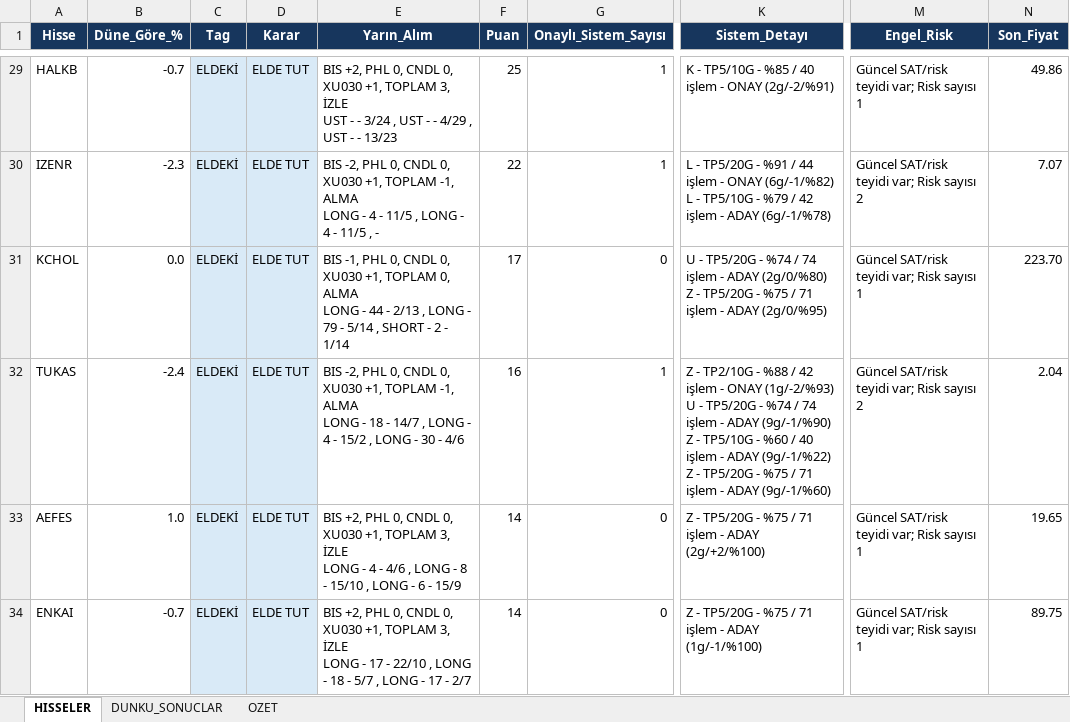
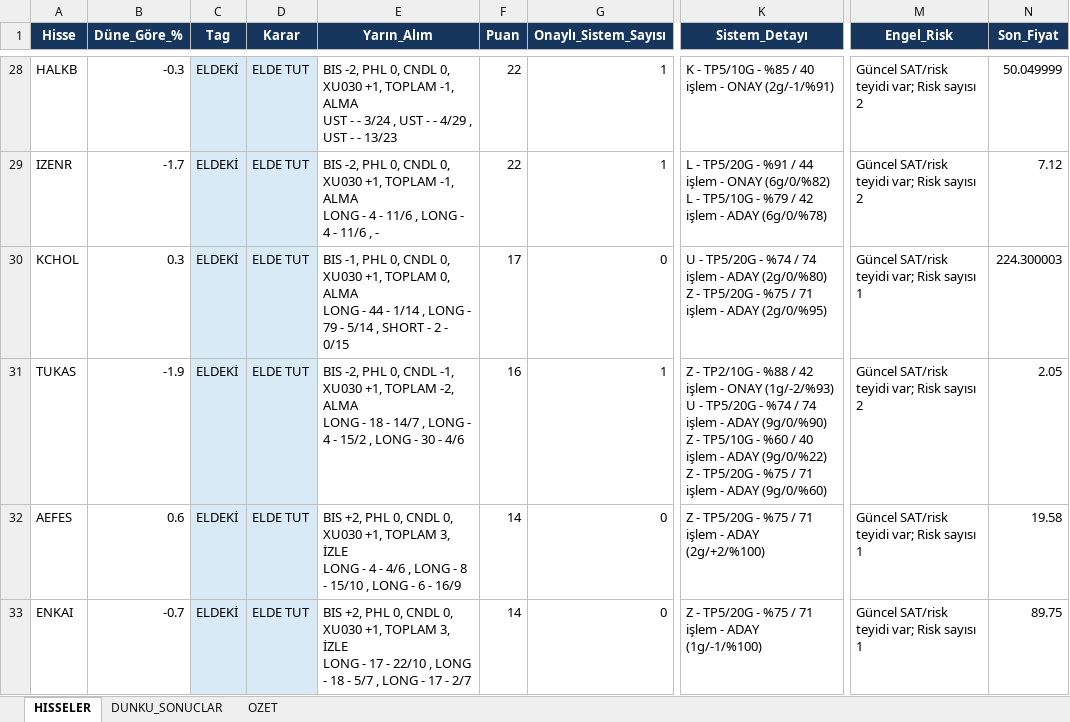
Before and after one commit to serkanche/portfoy, an Excel workbook: TSBT_tr.xlsx, sheet HISSELER, drawn as a sheet; only a part is shown, gaps mark what is left out; values as stored, in another font and other column widths than the file's, no borders; addresses are those after the commit; ↵ is a line break in a cell; the diff covers the shown part only; the diff names each change by its address in the sheet, - before the commit and + after, or states it on an @@ line.

Commit message:
Güncelle: TSBT_tr.xlsx

```diff
--- a/TSBT_tr.xlsx (sheet HISSELER)
+++ b/TSBT_tr.xlsx (sheet HISSELER)
-B28 (Düne_Göre_%): -0.7
+B28 (Düne_Göre_%): -0.3
-E28 (Yarın_Alım): BIS +2, PHL 0, CNDL 0, XU030 +1, TOPLAM 3, İZLE ↵ UST -…
+E28 (Yarın_Alım): BIS -2, PHL 0, CNDL 0, XU030 +1, TOPLAM -1, ALMA ↵ UST -…
-F28 (Puan): 25
+F28 (Puan): 22
-K28 (Sistem_Detayı): …- ONAY (2g/-2/%91)
+K28 (Sistem_Detayı): …- ONAY (2g/-1/%91)
-M28 (Engel_Risk): Güncel SAT/risk teyidi var; Risk sayısı 1
+M28 (Engel_Risk): Güncel SAT/risk teyidi var; Risk sayısı 2
-N28 (Son_Fiyat): 49.86
+N28 (Son_Fiyat): 50.049999
-B29 (Düne_Göre_%): -2.3
+B29 (Düne_Göre_%): -1.7
-E29 (Yarın_Alım): …4 - 11/5 , LONG - 4 - 11/5 , -
+E29 (Yarın_Alım): …4 - 11/6 , LONG - 4 - 11/6 , -
-K29 (Sistem_Detayı): …- ONAY (6g/-1/%82) ↵ L - TP5/10G - %79 / 42 işlem - ADAY (6g/-1/%78)
+K29 (Sistem_Detayı): …- ONAY (6g/0/%82) ↵ L - TP5/10G - %79 / 42 işlem - ADAY (6g/0/%78)
-N29 (Son_Fiyat): 7.07
+N29 (Son_Fiyat): 7.12
-B30 (Düne_Göre_%): 0.0
+B30 (Düne_Göre_%): 0.3
-E30 (Yarın_Alım): …44 - 2/13 , LONG - 79 - 5/14 , SHORT - 2 - 1/14
+E30 (Yarın_Alım): …44 - 1/14 , LONG - 79 - 5/14 , SHORT - 2 - 0/15
-N30 (Son_Fiyat): 223.70
+N30 (Son_Fiyat): 224.300003
-B31 (Düne_Göre_%): -2.4
+B31 (Düne_Göre_%): -1.9
-E31 (Yarın_Alım): …0, CNDL 0, XU030 +1, TOPLAM -1, ALMA ↵ LONG…
+E31 (Yarın_Alım): …0, CNDL -1, XU030 +1, TOPLAM -2, ALMA ↵ LONG…
-K31 (Sistem_Detayı): …- ADAY (9g/-1/%90) ↵ Z - TP5/10G - %60 / 40 işlem - ADAY (9g/-1/%22) ↵ Z - TP5/20G - %75 / 71 işlem - ADAY (9g/-1/%60)
+K31 (Sistem_Detayı): …- ADAY (9g/0/%90) ↵ Z - TP5/10G - %60 / 40 işlem - ADAY (9g/0/%22) ↵ Z - TP5/20G - %75 / 71 işlem - ADAY (9g/0/%60)
-N31 (Son_Fiyat): 2.04
+N31 (Son_Fiyat): 2.05
-B32 (Düne_Göre_%): 1.0
+B32 (Düne_Göre_%): 0.6
-E32 (Yarın_Alım): …6 - 15/9
+E32 (Yarın_Alım): …6 - 16/9
-N32 (Son_Fiyat): 19.65
+N32 (Son_Fiyat): 19.58
```
Also changed, not shown: 8 added rows, 8 removed rows and 72 edited cells elsewhere in this sheet.
